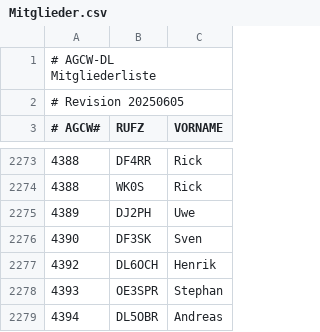
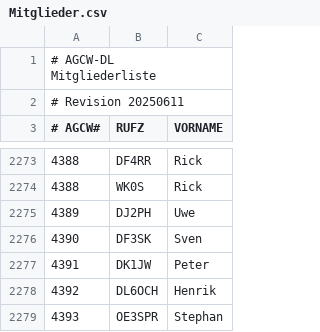
Before and after one commit to bjornekelund/dxlog, a CSV file: agcw/Mitglieder.csv, drawn as a sheet; only a part is shown, gaps mark what is left out; the shorter side is filled out with more unchanged rows.

```diff
--- a/agcw/Mitglieder.csv
+++ b/agcw/Mitglieder.csv
@@ -1,3 +1,3 @@
 # AGCW-DL Mitgliederliste;;
-# Revision 20250605;;
+# Revision 20250611;;
 # AGCW#;RUFZ;VORNAME
@@ -2276,2 +2276,3 @@
 4390;DF3SK;Sven
+4391;DK1JW;Peter
 4392;DL6OCH;Henrik
```
Also changed, not shown: dig/DIGLISTE.csv, 30 other files.
